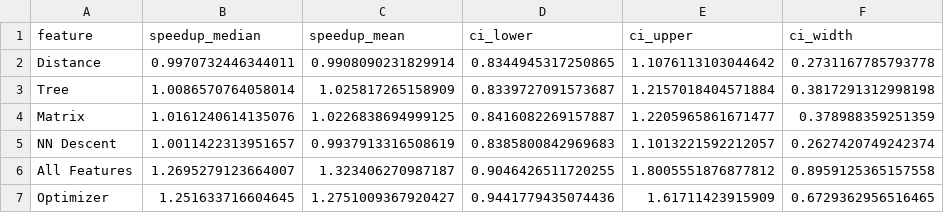
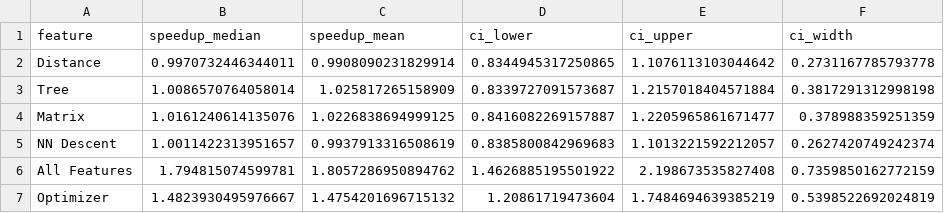
Before and after one commit to elarsaks/umap-bench, a CSV file: bench/outputs/summaries/bootstrap_confidence_intervals.csv, drawn as a sheet.

```diff
--- a/bench/outputs/summaries/bootstrap_confidence_intervals.csv
+++ b/bench/outputs/summaries/bootstrap_confidence_intervals.csv
@@ -5,3 +5,3 @@ Matrix,1.0161240614135076,1.0226838694999125,0.8416082269157887,1.22059658616714
 NN Descent,1.0011422313951657,0.9937913316508619,0.8385800842969683,1.1013221592212057,0.2627420749242374
-All Features,1.2695279123664007,1.323406270987187,0.9046426511720255,1.8005551876877812,0.8959125365157558
-Optimizer,1.251633716604645,1.2751009367920427,0.9441779435074436,1.61711423915909,0.6729362956516465
+All Features,1.794815074599781,1.8057286950894762,1.4626885195501922,2.198673535827408,0.7359850162772159
+Optimizer,1.4823930495976667,1.4754201696715132,1.20861719473604,1.7484694639385219,0.5398522692024819
```
Also changed, not shown: bench/outputs/summaries/quality_summary.csv, bench/outputs/summaries/rankings.csv, 26 other files.
